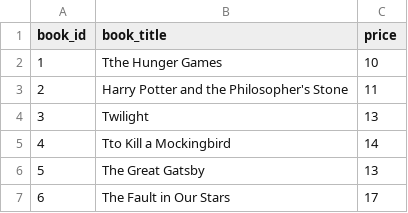
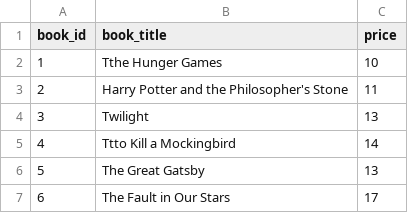
Before and after one commit to guyyaakov1/book-store, a CSV file: bookstore.csv, drawn as a sheet; only a part is shown.

Commit message:
Book-Store- acsd

```diff
--- a/bookstore.csv
+++ b/bookstore.csv
@@ -4,3 +4,3 @@ book_id,book_title,price
 3,Twilight,13
-4,Tto Kill a Mockingbird,14
+4,Ttto Kill a Mockingbird,14
 5,The Great Gatsby,13
```
